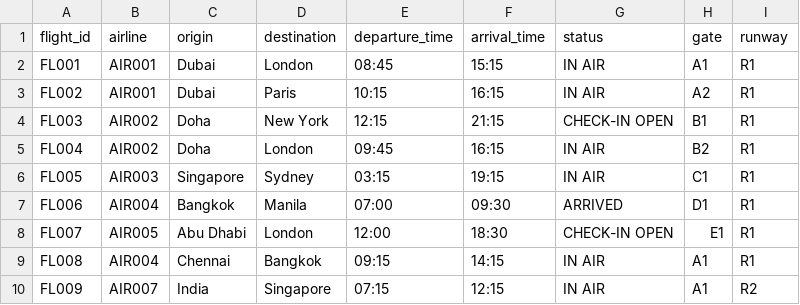
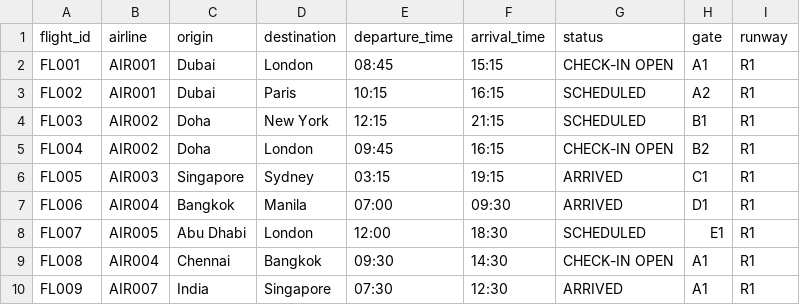
Before and after one commit to santhosh-m29/AirportManagement, a CSV file: database/flights.csv, drawn as a sheet.

```diff
--- a/database/flights.csv
+++ b/database/flights.csv
@@ -1,10 +1,10 @@
 flight_id,airline,origin,destination,departure_time,arrival_time,status,gate,runway
-FL001,AIR001,Dubai,London,08:45,15:15,IN AIR,A1,R1
-FL002,AIR001,Dubai,Paris,10:15,16:15,IN AIR,A2,R1
-FL003,AIR002,Doha,New York,12:15,21:15,CHECK-IN OPEN,B1,R1
-FL004,AIR002,Doha,London,09:45,16:15,IN AIR,B2,R1
-FL005,AIR003,Singapore,Sydney,03:15,19:15,IN AIR,C1,R1
+FL001,AIR001,Dubai,London,08:45,15:15,CHECK-IN OPEN,A1,R1
+FL002,AIR001,Dubai,Paris,10:15,16:15,SCHEDULED,A2,R1
+FL003,AIR002,Doha,New York,12:15,21:15,SCHEDULED,B1,R1
+FL004,AIR002,Doha,London,09:45,16:15,CHECK-IN OPEN,B2,R1
+FL005,AIR003,Singapore,Sydney,03:15,19:15,ARRIVED,C1,R1
 FL006,AIR004,Bangkok,Manila,07:00,09:30,ARRIVED,D1,R1
-FL007,AIR005,Abu Dhabi,London,12:00,18:30,CHECK-IN OPEN,E1,R1
-FL008,AIR004,Chennai,Bangkok,09:15,14:15,IN AIR,A1,R1
-FL009,AIR007,India,Singapore,07:15,12:15,IN AIR,A1,R2
+FL007,AIR005,Abu Dhabi,London,12:00,18:30,SCHEDULED,E1,R1
+FL008,AIR004,Chennai,Bangkok,09:30,14:30,CHECK-IN OPEN,A1,R1
+FL009,AIR007,India,Singapore,07:30,12:30,ARRIVED,A1,R1
```
Also changed, not shown: 4 other files.
